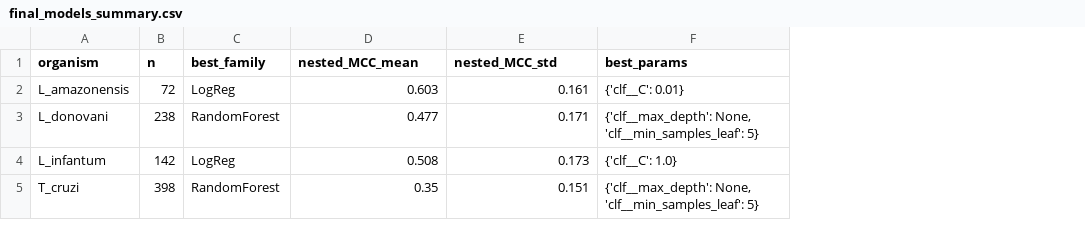
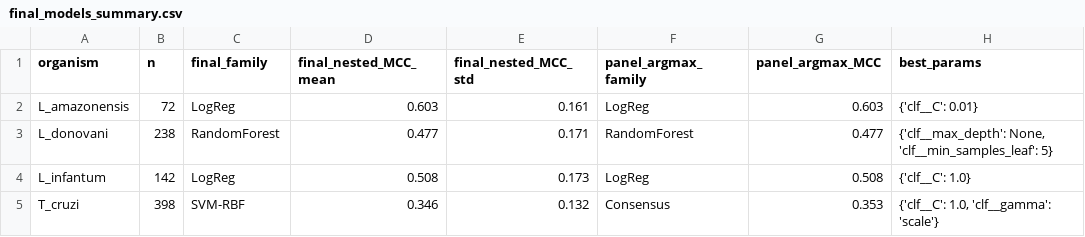
Before and after one commit to piroutiavin/PhD_QSAR_Leishmania, a CSV file: results/model_eval/final_models_summary.csv, drawn as a sheet; addresses are those after the commit; the diff names each change by its address in the sheet, - before the commit and + after, or states it on an @@ line.

```diff
--- a/results/model_eval/final_models_summary.csv
+++ b/results/model_eval/final_models_summary.csv
+column F (panel_argmax_family), rows 2-5: LogReg | RandomForest | LogReg | Consensus
+column G (panel_argmax_MCC), rows 2-5: 0.603 | 0.477 | 0.508 | 0.353
-C1: best_family
+C1: final_family
-D1: nested_MCC_mean
+D1: final_nested_MCC_mean
-E1: nested_MCC_std
+E1: final_nested_MCC_std
-C5 (final_family): RandomForest
+C5 (final_family): SVM-RBF
-D5 (final_nested_MCC_mean): 0.35
+D5 (final_nested_MCC_mean): 0.346
-E5 (final_nested_MCC_std): 0.151
+E5 (final_nested_MCC_std): 0.132
-H5 (best_params): {'clf__max_depth': None, 'clf__min_samples_leaf': 5}
+H5 (best_params): {'clf__C': 1.0, 'clf__gamma': 'scale'}
```
Also changed, not shown: results/model_eval/L_amazonensis_nested_tuning.csv, results/model_eval/L_donovani_nested_tuning.csv, 3 other files.
